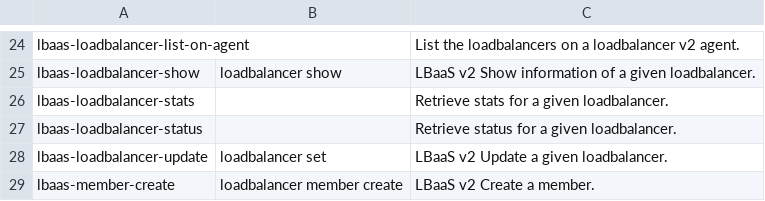
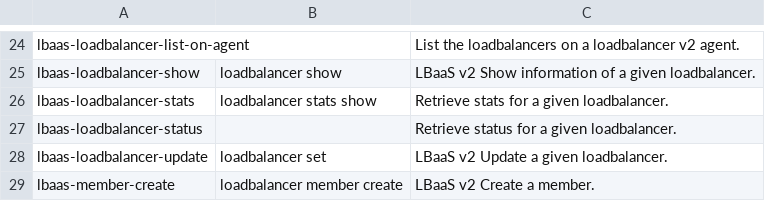
Before and after one commit to openstack/python-octaviaclient, a CSV file: doc/source/reference/data/lbaas.csv, drawn as a sheet; only a part is shown, gaps mark what is left out.

Commit message:
Updates the command mapping to include LB stats
The previous patch that added the "loadbalancer stats show" command did
not update the command mapping page. This patch corrects the command mapping
table to include "loadbalancer stats show".

Change-Id: I20dbb9e22dbdc006359b7e899dd95c589880e985

```diff
--- a/doc/source/reference/data/lbaas.csv
+++ b/doc/source/reference/data/lbaas.csv
@@ -25,3 +25,3 @@ lbaas-loadbalancer-list-on-agent,,List the loadbalancers on a loadbalancer v2 ag
 lbaas-loadbalancer-show,loadbalancer show,LBaaS v2 Show information of a given loadbalancer.
-lbaas-loadbalancer-stats,,Retrieve stats for a given loadbalancer.
+lbaas-loadbalancer-stats,loadbalancer stats show,Retrieve stats for a given loadbalancer.
 lbaas-loadbalancer-status,,Retrieve status for a given loadbalancer.
```
